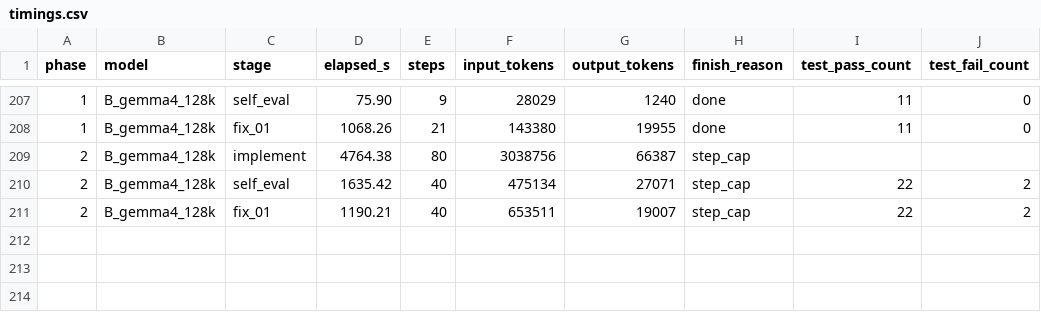
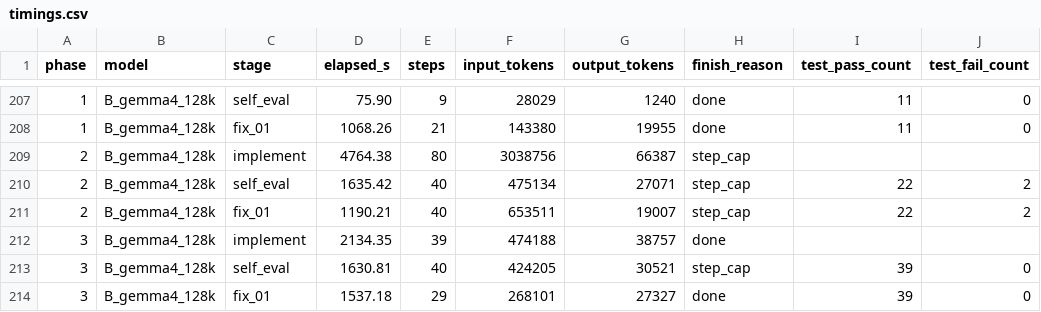
Before and after one commit to spinlockdevelopment/LLMGateway, a CSV file: benchmark/results/timings.csv, drawn as a sheet; only a part is shown, gaps mark what is left out.

Commit message:
benchmark B_gemma4_128k phase 03 — gemma-4-26b-a4b @ 128K, iterated

```diff
--- a/benchmark/results/timings.csv
+++ b/benchmark/results/timings.csv
@@ -211 +211,4 @@ phase,model,stage,elapsed_s,steps,input_tokens,output_tokens,finish_reason,test_
 2,B_gemma4_128k,fix_01,1190.21,40,653511,19007,step_cap,22,2
+3,B_gemma4_128k,implement,2134.35,39,474188,38757,done,,
+3,B_gemma4_128k,self_eval,1630.81,40,424205,30521,step_cap,39,0
+3,B_gemma4_128k,fix_01,1537.18,29,268101,27327,done,39,0
```
Also changed, not shown: 28 other files.
